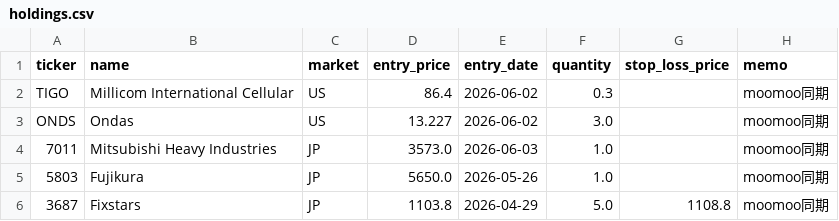
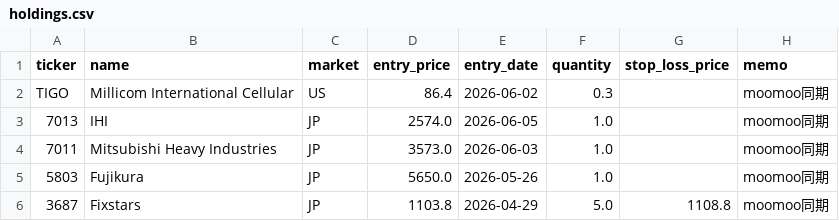
Before and after one commit to ishikawa238/Claude_Ishikawa, a CSV file: Investment/investment_support/holdings.csv, drawn as a sheet.

```diff
--- a/Investment/investment_support/holdings.csv
+++ b/Investment/investment_support/holdings.csv
@@ -2,3 +2,3 @@ ticker,name,market,entry_price,entry_date,quantity,stop_loss_price,memo
 TIGO,Millicom International Cellular,US,86.4,2026-06-02,0.3,,moomoo同期
-ONDS,Ondas,US,13.227,2026-06-02,3.0,,moomoo同期
+7013,IHI,JP,2574.0,2026-06-05,1.0,,moomoo同期
 7011,Mitsubishi Heavy Industries,JP,3573.0,2026-06-03,1.0,,moomoo同期
```
Also changed, not shown: Investment/investment_support/screening_bookmarks.csv, 2 other files.
